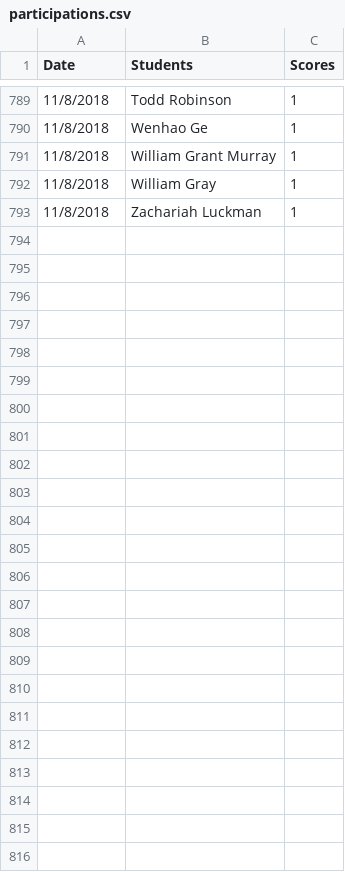
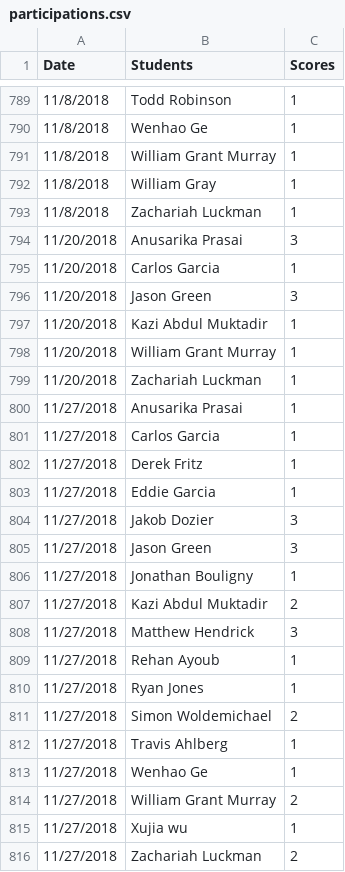
Before and after one commit to iDataVisualizationLab/CS4352_Fall2018, a CSV file: testJS/data/participations.csv, drawn as a sheet; only a part is shown, gaps mark what is left out.

Commit message:
part 11/20 11/27

```diff
--- a/testJS/data/participations.csv
+++ b/testJS/data/participations.csv
@@ -793 +793,24 @@ Date,Students,Scores
 11/8/2018,Zachariah Luckman,1
+11/20/2018,Anusarika Prasai,3
+11/20/2018,Carlos Garcia,1
+11/20/2018,Jason Green,3
+11/20/2018,Kazi Abdul Muktadir,1
+11/20/2018,William Grant Murray,1
+11/20/2018,Zachariah Luckman,1
+11/27/2018,Anusarika Prasai,1
+11/27/2018,Carlos Garcia,1
+11/27/2018,Derek Fritz,1
+11/27/2018,Eddie Garcia,1
+11/27/2018,Jakob Dozier,3
+11/27/2018,Jason Green,3
+11/27/2018,Jonathan Bouligny,1
+11/27/2018,Kazi Abdul Muktadir,2
+11/27/2018,Matthew Hendrick,3
+11/27/2018,Rehan Ayoub,1
+11/27/2018,Ryan Jones,1
+11/27/2018,Simon Woldemichael,2
+11/27/2018,Travis Ahlberg,1
+11/27/2018,Wenhao Ge,1
+11/27/2018,William Grant Murray,2
+11/27/2018,Xujia wu,1
+11/27/2018,Zachariah Luckman,2
```
